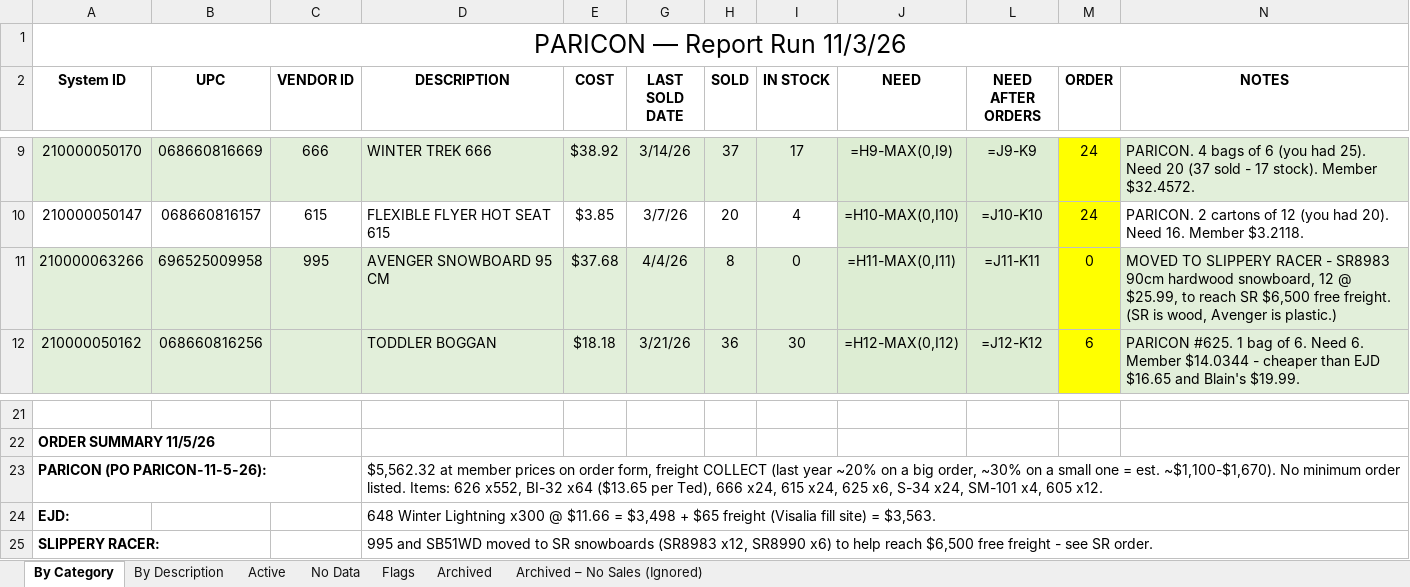
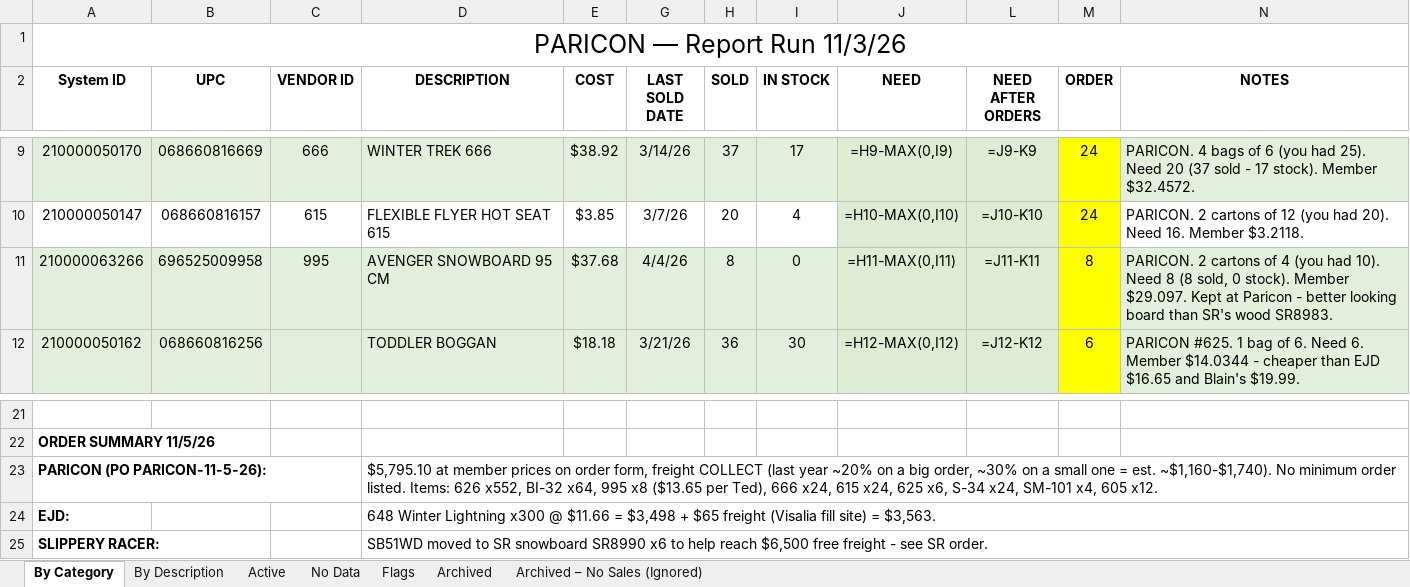
Before and after one commit to Slsports/VendorManagement, an Excel workbook: 11-03-26 - DP PARICON SALES 365 DAYS - with best price notes.xlsx, sheet By Category, drawn as a sheet; only a part is shown, gaps mark what is left out; values as stored, in another font and other column widths than the file's, no borders; formulas without a stored value are shown as written; the diff names each change by its address in the sheet, - before the commit and + after, or states it on an @@ line.

```diff
--- a/11-03-26 - DP PARICON SALES 365 DAYS - with best price notes.xlsx (sheet By Category)
+++ b/11-03-26 - DP PARICON SALES 365 DAYS - with best price notes.xlsx (sheet By Category)
-M11 (ORDER): 0
+M11 (ORDER): 8
-N11 (NOTES): MOVED TO SLIPPERY RACER - SR8983 90cm hardwood snowboard, 12 @ $25.99, to reach SR $6,500 free freight. (SR is wood, Avenger is plastic.)
+N11 (NOTES): PARICON. 2 cartons of 4 (you had 10). Need 8 (8 sold, 0 stock). Member $29.097. Kept at Paricon - better looking board than SR's wood SR8983.
-D23 (DESCRIPTION): $5,562.32 at member prices on order form, freight COLLECT (last year ~20% on a big order, ~30% on a small one = est. ~$1,100-$1,670). No minimum order listed. Items: 626 x552, BI-32 x64 ($13.65 per…
+D23 (DESCRIPTION): $5,795.10 at member prices on order form, freight COLLECT (last year ~20% on a big order, ~30% on a small one = est. ~$1,160-$1,740). No minimum order listed. Items: 626 x552, BI-32 x64, 995 x8 ($13.65 per…
-D25 (DESCRIPTION): 995 and SB51WD moved to SR snowboards (SR8983 x12, SR8990 x6) to help…
+D25 (DESCRIPTION): SB51WD moved to SR snowboard SR8990 x6 to help…
```
Also changed, not shown: sheet Flags, sheet By Description, sheet Active, 11-03-26 - DP SLIPPERY RACER SALES 365 DAYS - order qtys.xlsx, 2 other files.
